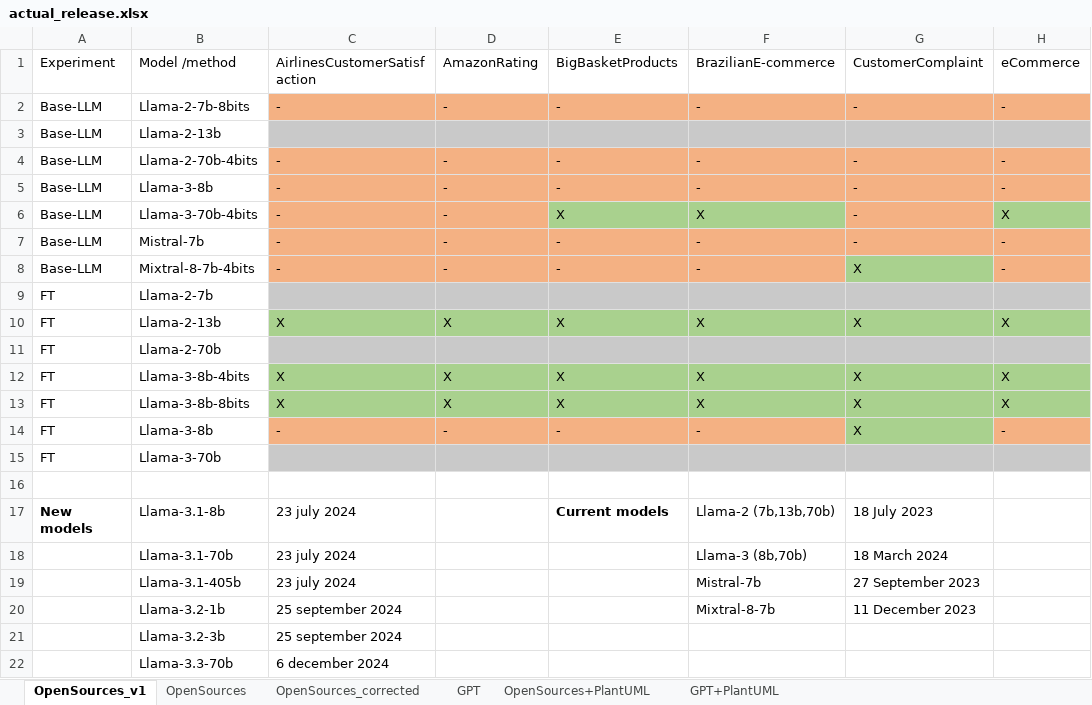
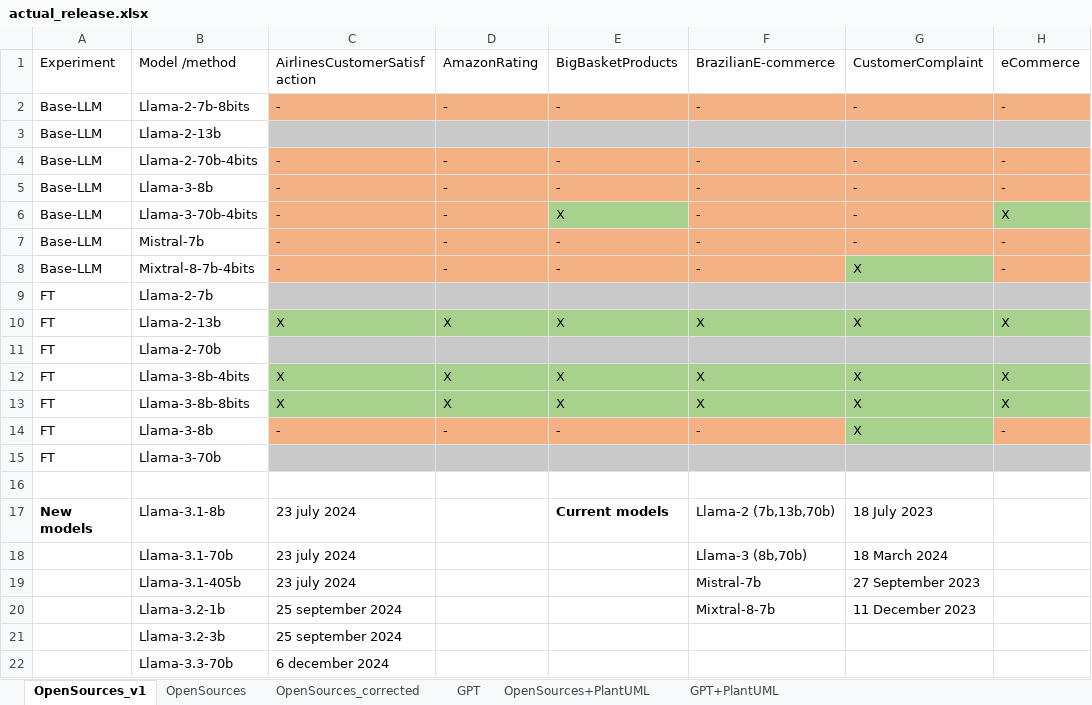
Before and after one commit to tecnomod-um/OntoGenixLLMExperiments, an Excel workbook: actual_release.xlsx, sheet OpenSources_v1, drawn as a sheet; only a part is shown; values as stored, in another font and other column widths than the file's, no borders; the diff names each change by its address in the sheet, - before the commit and + after, or states it on an @@ line.

```diff
--- a/actual_release.xlsx (sheet OpenSources_v1)
+++ b/actual_release.xlsx (sheet OpenSources_v1)
-F6: X
+F6: -
-F6 fill: #A9D18E
+F6 fill: #F4B183
```
Also changed, not shown: sheet OpenSources, base-llm/executability.xlsx, 31 other files.
